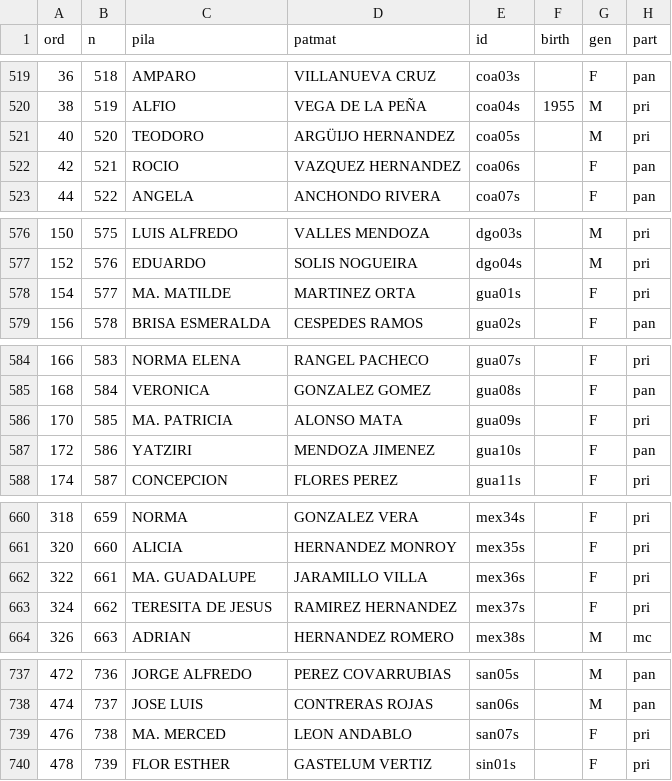
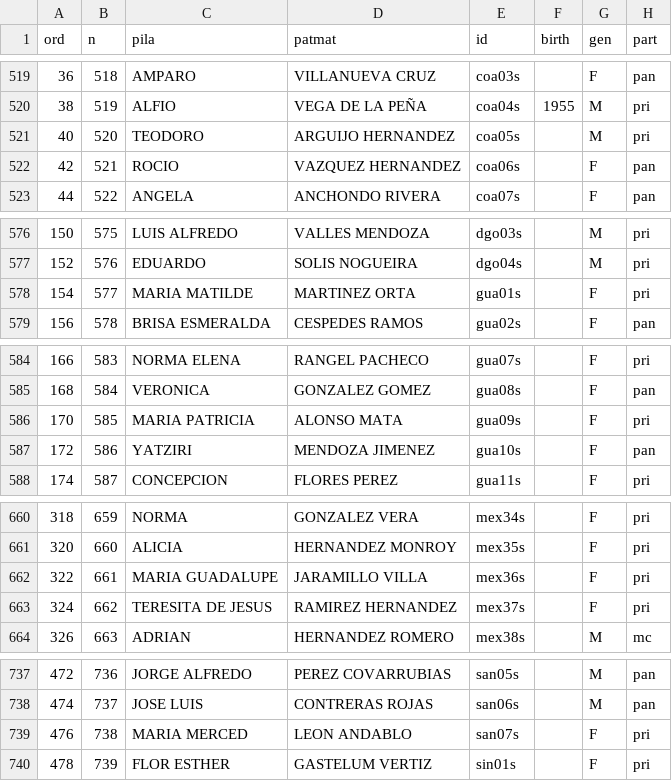
Before and after one commit to emagar/dipMex, a CSV file: data/diputados/dip62.csv, drawn as a sheet; only a part is shown, gaps mark what is left out; the diff covers the shown part only; the diff names each change by its address in the sheet, - before the commit and + after, or states it on an @@ line.

```diff
--- a/data/diputados/dip62.csv
+++ b/data/diputados/dip62.csv
-D521 (patmat): ARGÜIJO HERNANDEZ
+D521 (patmat): ARGUIJO HERNANDEZ
-C578 (pila): MA. MATILDE
+C578 (pila): MARIA MATILDE
-C586 (pila): MA. PATRICIA
+C586 (pila): MARIA PATRICIA
-C662 (pila): MA. GUADALUPE
+C662 (pila): MARIA GUADALUPE
-C739 (pila): MA. MERCED
+C739 (pila): MARIA MERCED
```
Also changed, not shown: 5 edited cells elsewhere in this file, data/diputados/dip60.csv, data/diputados/dip64.csv.
